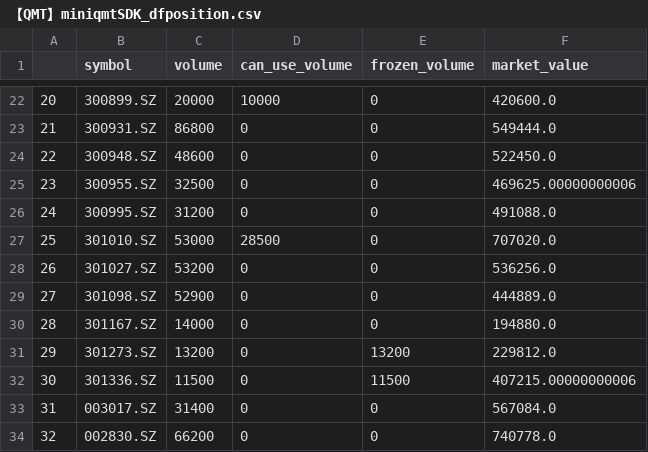
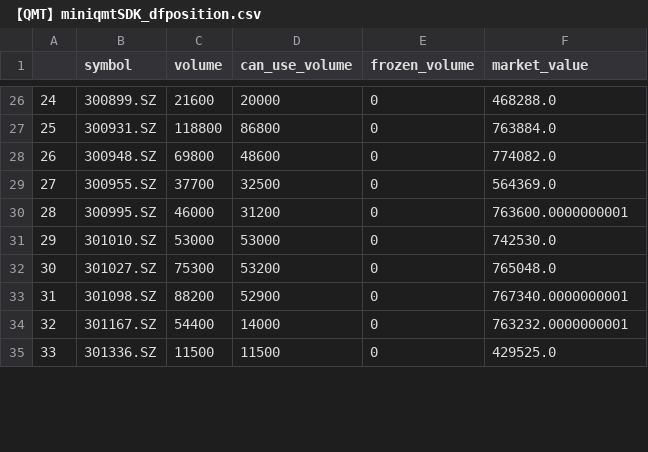
Before and after one commit to bithomeswap/giteetrade, a CSV file: 【本地选股（A股）】SDK/【QMT】miniqmtSDK_dfposition.csv, drawn as a sheet; only a part is shown, gaps mark what is left out; removed rows and columns are numbered as before the commit, all else as after; the diff covers the shown part only; the diff names each change by its address in the sheet, - before the commit and + after, or states it on an @@ line.

```diff
--- a/【本地选股（A股）】SDK/【QMT】miniqmtSDK_dfposition.csv
+++ b/【本地选股（A股）】SDK/【QMT】miniqmtSDK_dfposition.csv
@@ column A renumbered between rows 7 and 35 @@
-C26 (volume): 20000
+C26 (volume): 21600
-D26 (can_use_volume): 10000
+D26 (can_use_volume): 20000
-F26 (market_value): 420600.0
+F26 (market_value): 468288.0
-C27 (volume): 86800
+C27 (volume): 118800
-D27 (can_use_volume): 0
+D27 (can_use_volume): 86800
-F27 (market_value): 549444.0
+F27 (market_value): 763884.0
-C28 (volume): 48600
+C28 (volume): 69800
-D28 (can_use_volume): 0
+D28 (can_use_volume): 48600
-F28 (market_value): 522450.0
+F28 (market_value): 774082.0
-C29 (volume): 32500
+C29 (volume): 37700
-D29 (can_use_volume): 0
+D29 (can_use_volume): 32500
-F29 (market_value): 469625.00000000006
+F29 (market_value): 564369.0
-C30 (volume): 31200
+C30 (volume): 46000
-D30 (can_use_volume): 0
+D30 (can_use_volume): 31200
-F30 (market_value): 491088.0
+F30 (market_value): 763600.0000000001
-D31 (can_use_volume): 28500
+D31 (can_use_volume): 53000
-F31 (market_value): 707020.0
+F31 (market_value): 742530.0
-C32 (volume): 53200
+C32 (volume): 75300
-D32 (can_use_volume): 0
+D32 (can_use_volume): 53200
-F32 (market_value): 536256.0
+F32 (market_value): 765048.0
-C33 (volume): 52900
+C33 (volume): 88200
-D33 (can_use_volume): 0
+D33 (can_use_volume): 52900
-F33 (market_value): 444889.0
+F33 (market_value): 767340.0000000001
-C34 (volume): 14000
+C34 (volume): 54400
-D34 (can_use_volume): 0
+D34 (can_use_volume): 14000
-F34 (market_value): 194880.0
+F34 (market_value): 763232.0000000001
-row 31: 29 | 301273.SZ | 13200 | 0 | 13200 | 229812.0
-D35 (can_use_volume): 0
+D35 (can_use_volume): 11500
-E35 (frozen_volume): 11500
+E35 (frozen_volume): 0
-F35 (market_value): 407215.00000000006
+F35 (market_value): 429525.0
-row 33: 31 | 003017.SZ | 31400 | 0 | 0 | 567084.0
-row 34: 32 | 002830.SZ | 66200 | 0 | 0 | 740778.0
```
Also changed, not shown: 6 added rows, 2 removed rows and 55 edited cells elsewhere in this file, 【本地选股（A股）】SDK/【QMT】miniqmtSDK_dfmoneymanage.csv, 【本地选股（A股）】SDK/【QMT】miniqmtSDK_dfordercancelled.csv, 10 other files.
